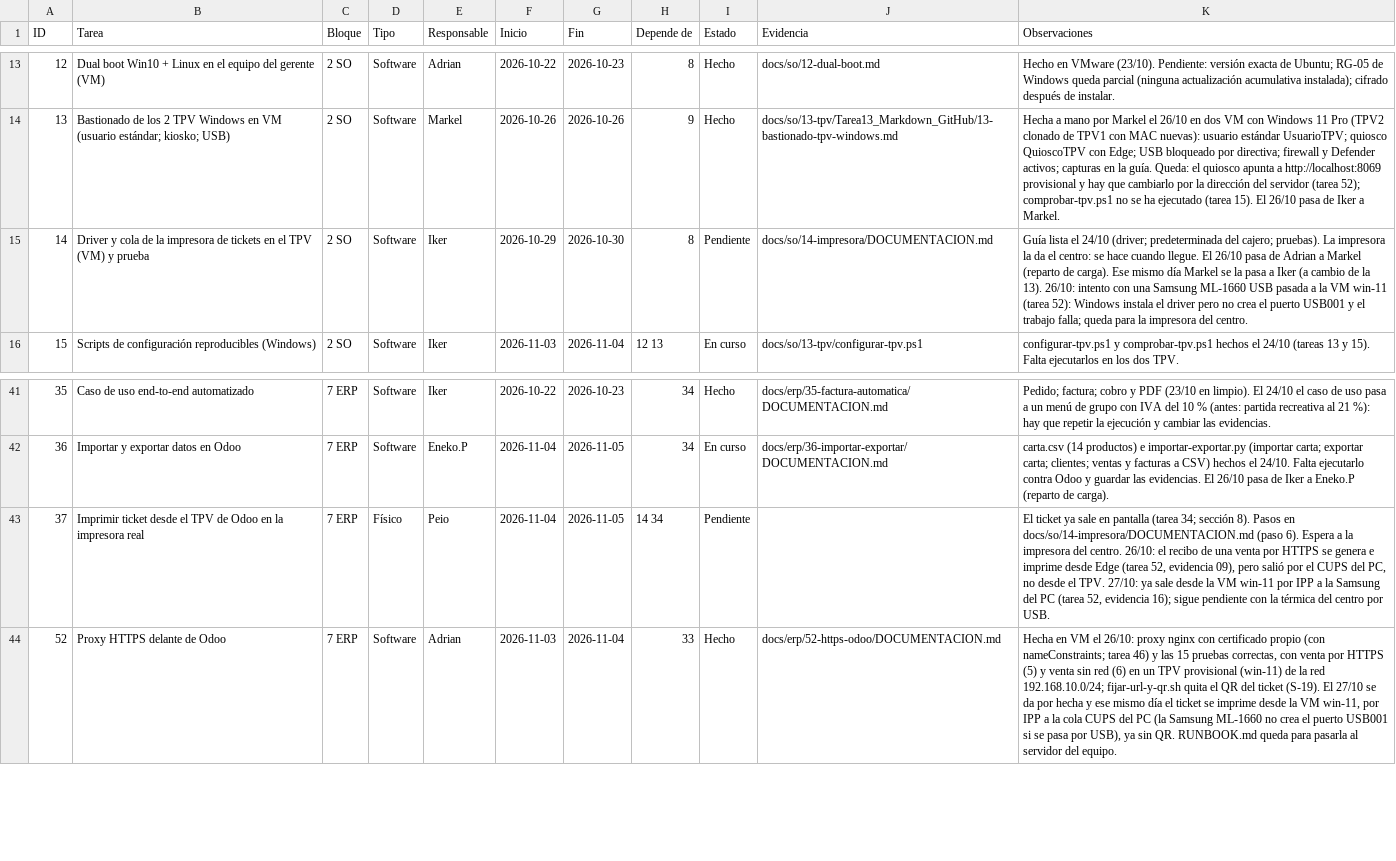
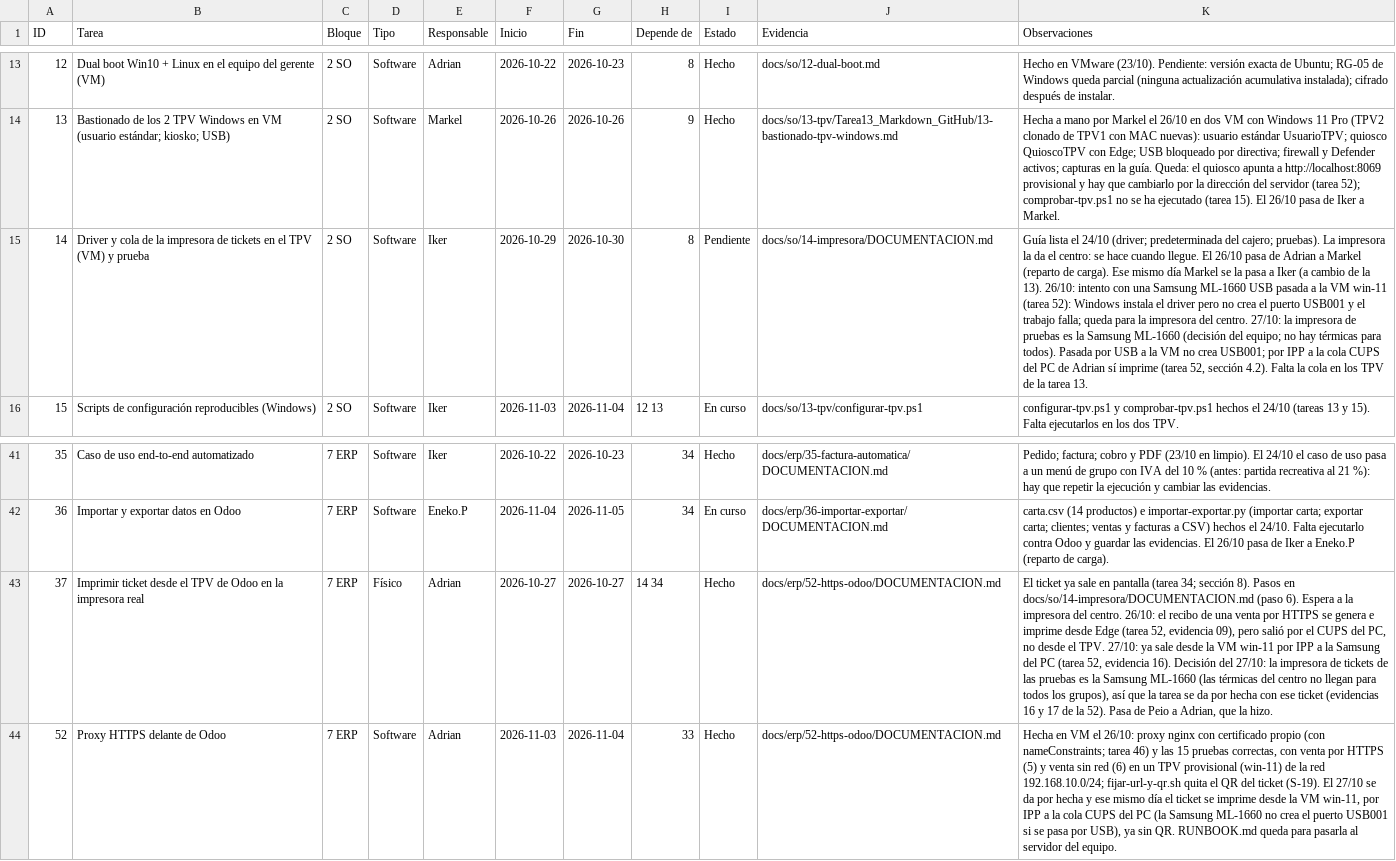
Before and after one commit to zHGx-alt/Reto-Asir, a CSV file: docs/gestion/backlog-kanban.csv, drawn as a sheet; only a part is shown, gaps mark what is left out; the diff names each change by its address in the sheet, - before the commit and + after, or states it on an @@ line.

```diff
--- a/docs/gestion/backlog-kanban.csv
+++ b/docs/gestion/backlog-kanban.csv
-K15 (Observaciones): …del centro.
+K15 (Observaciones): …del centro. 27/10: la impresora de pruebas es la Samsung ML-1660 (decisión del equipo; no hay térmicas para todos). Pasada por USB a la VM no crea USB001; por IPP a la cola CUPS del PC de Adrian sí imprime (tarea 52, sección 4.2). Falta la cola en los TPV de la tarea 13.
-E43 (Responsable): Peio
+E43 (Responsable): Adrian
-F43 (Inicio): 2026-11-04
+F43 (Inicio): 2026-10-27
-G43 (Fin): 2026-11-05
+G43 (Fin): 2026-10-27
-I43 (Estado): Pendiente
+I43 (Estado): Hecho
-J43 (Evidencia): (empty)
+J43 (Evidencia): docs/erp/52-https-odoo/DOCUMENTACION.md
-K43 (Observaciones): …52, evidencia 16); sigue pendiente con la térmica del centro por USB.
+K43 (Observaciones): …52, evidencia 16). Decisión del 27/10: la impresora de tickets de las pruebas es la Samsung ML-1660 (las térmicas del centro no llegan para todos los grupos), así que la tarea se da por hecha con ese ticket (evidencias 16 y 17 de la 52). Pasa de Peio a Adrian, que la hizo.
```
Also changed, not shown: 8 other files.
